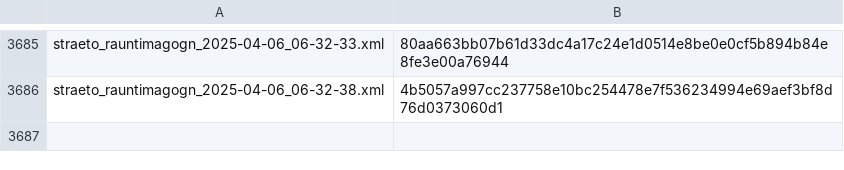
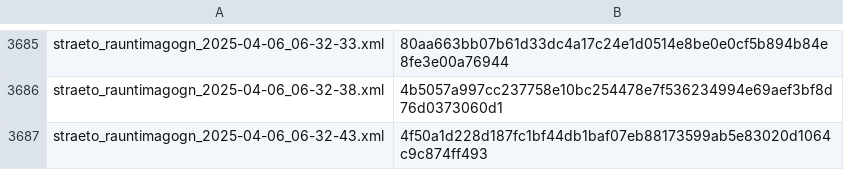
Before and after one commit to odinndagur/straeto_rauntimagogn_hashes, a CSV file: straeto_hashes.csv, drawn as a sheet; only a part is shown, gaps mark what is left out; the diff names each change by its address in the sheet, - before the commit and + after, or states it on an @@ line.

Commit message:
Log hash for straeto_rauntimagogn_2025-04-06_06-32-43.xml

```diff
--- a/straeto_hashes.csv
+++ b/straeto_hashes.csv
+row 3687: straeto_rauntimagogn_2025-04-06_06-32-43.xml | 4f50a1d228d187fc1bf44db1baf07eb88173599ab5e83020d1064c9c874ff493
```
